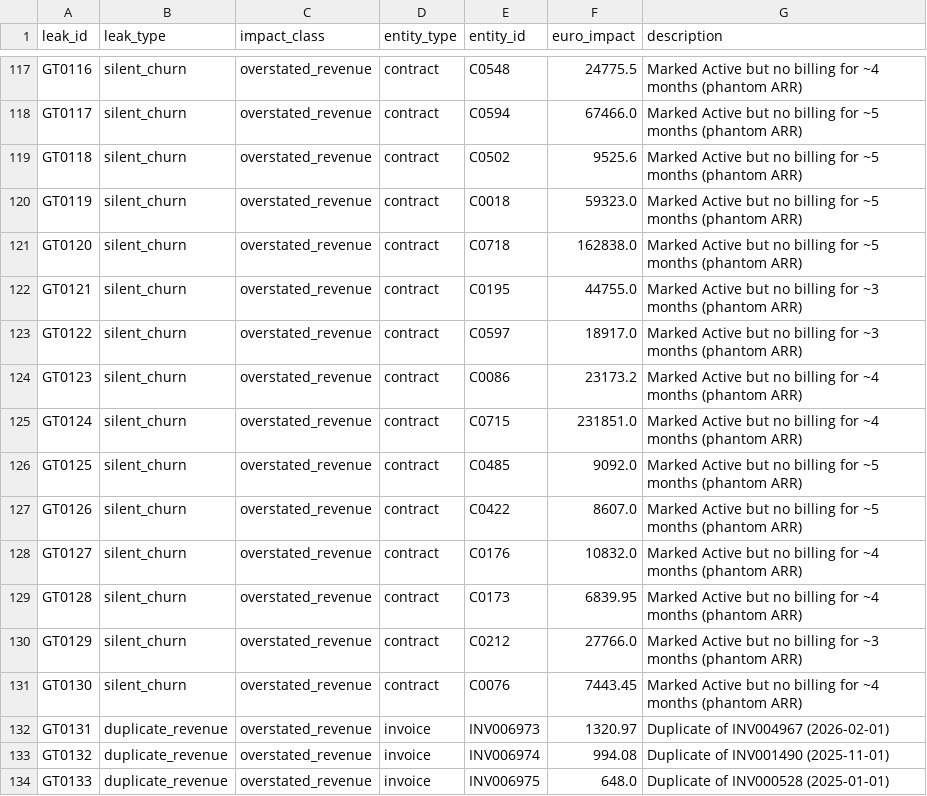
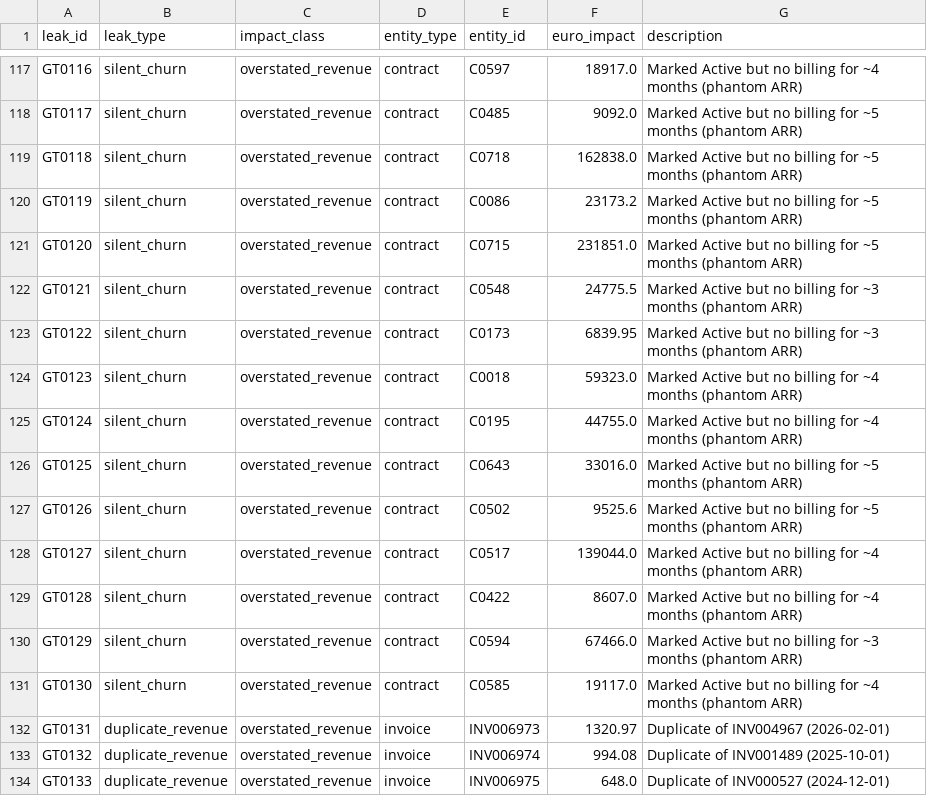
Before and after one commit to aryanmmohammad-commits/flow_audit_v2, a CSV file: seeds/ground_truth_leaks.csv, drawn as a sheet; only a part is shown, gaps mark what is left out; the diff covers the shown part only; the diff names each change by its address in the sheet, - before the commit and + after, or states it on an @@ line.

```diff
--- a/seeds/ground_truth_leaks.csv
+++ b/seeds/ground_truth_leaks.csv
-E117 (entity_id): C0548
+E117 (entity_id): C0597
-F117 (euro_impact): 24775.5
+F117 (euro_impact): 18917.0
-E118 (entity_id): C0594
+E118 (entity_id): C0485
-F118 (euro_impact): 67466.0
+F118 (euro_impact): 9092.0
-E119 (entity_id): C0502
+E119 (entity_id): C0718
-F119 (euro_impact): 9525.6
+F119 (euro_impact): 162838.0
-E120 (entity_id): C0018
+E120 (entity_id): C0086
-F120 (euro_impact): 59323.0
+F120 (euro_impact): 23173.2
-E121 (entity_id): C0718
+E121 (entity_id): C0715
-F121 (euro_impact): 162838.0
+F121 (euro_impact): 231851.0
-E122 (entity_id): C0195
+E122 (entity_id): C0548
-F122 (euro_impact): 44755.0
+F122 (euro_impact): 24775.5
-E123 (entity_id): C0597
+E123 (entity_id): C0173
-F123 (euro_impact): 18917.0
+F123 (euro_impact): 6839.95
-E124 (entity_id): C0086
+E124 (entity_id): C0018
-F124 (euro_impact): 23173.2
+F124 (euro_impact): 59323.0
-E125 (entity_id): C0715
+E125 (entity_id): C0195
-F125 (euro_impact): 231851.0
+F125 (euro_impact): 44755.0
-E126 (entity_id): C0485
+E126 (entity_id): C0643
-F126 (euro_impact): 9092.0
+F126 (euro_impact): 33016.0
-E127 (entity_id): C0422
+E127 (entity_id): C0502
-F127 (euro_impact): 8607.0
+F127 (euro_impact): 9525.6
-E128 (entity_id): C0176
+E128 (entity_id): C0517
-F128 (euro_impact): 10832.0
+F128 (euro_impact): 139044.0
-E129 (entity_id): C0173
+E129 (entity_id): C0422
-F129 (euro_impact): 6839.95
+F129 (euro_impact): 8607.0
-E130 (entity_id): C0212
+E130 (entity_id): C0594
-F130 (euro_impact): 27766.0
+F130 (euro_impact): 67466.0
-E131 (entity_id): C0076
+E131 (entity_id): C0585
-F131 (euro_impact): 7443.45
+F131 (euro_impact): 19117.0
-G133 (description): Duplicate of INV001490 (2025-11-01)
+G133 (description): Duplicate of INV001489 (2025-10-01)
-G134 (description): Duplicate of INV000528 (2025-01-01)
+G134 (description): Duplicate of INV000527 (2024-12-01)
```
Also changed, not shown: 163 edited cells elsewhere in this file, seeds/commissions.csv, seeds/invoices.csv, 23 other files.
